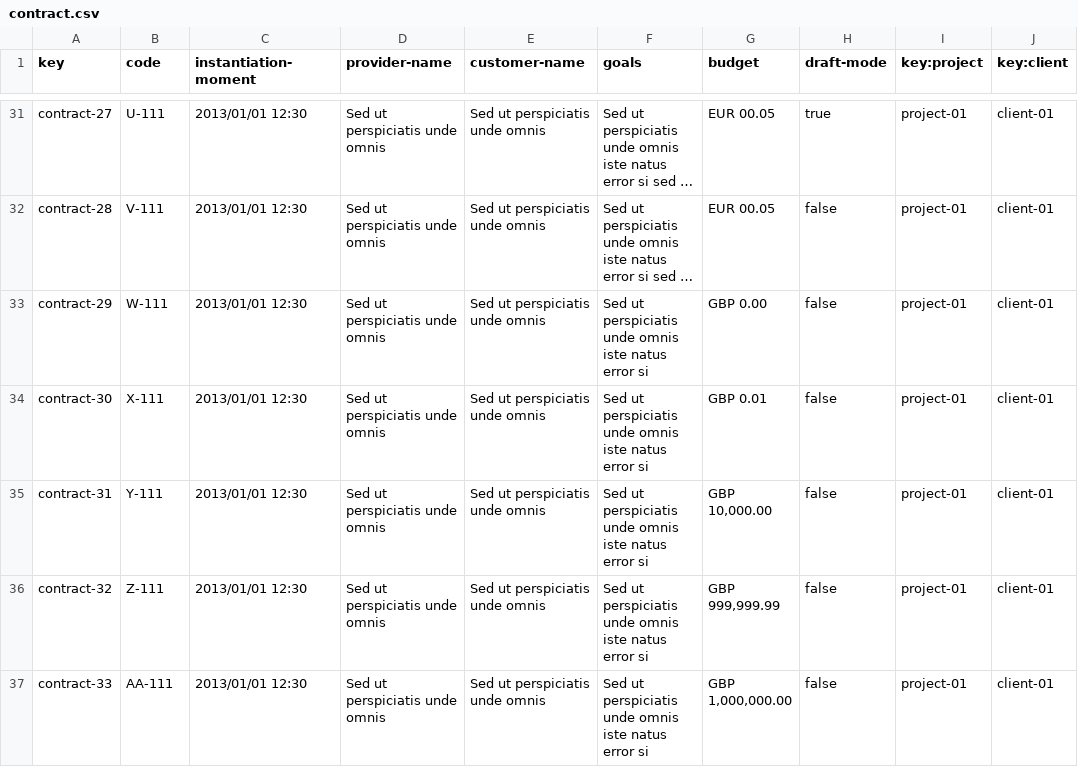
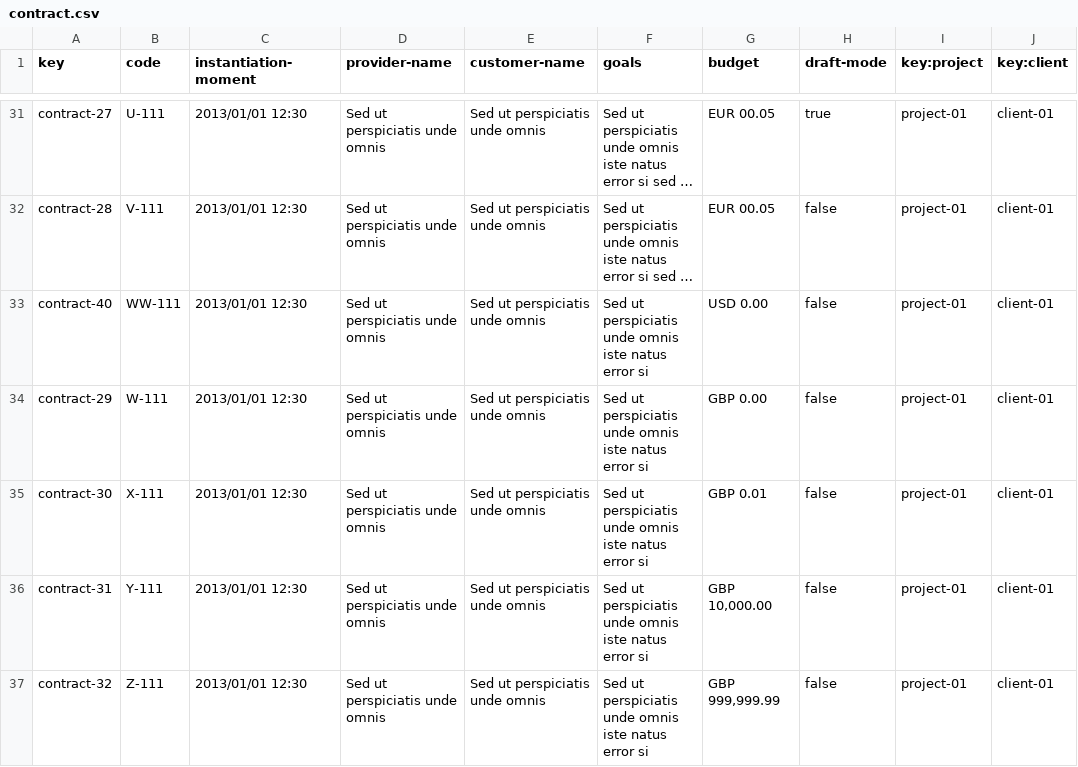
Before and after one commit to JesusFern/Acme-SF-D04, a CSV file: src/main/webapp/WEB-INF/resources/sample-data/contract.csv, drawn as a sheet; only a part is shown, gaps mark what is left out; the shorter side is filled out with more unchanged rows; long unchanged cells end in …; the diff names each change by its address in the sheet, - before the commit and + after, or states it on an @@ line.

Commit message:
Fix contract.csv

```diff
--- a/src/main/webapp/WEB-INF/resources/sample-data/contract.csv
+++ b/src/main/webapp/WEB-INF/resources/sample-data/contract.csv
+row 33: contract-40 | WW-111 | 2013/01/01 12:30 | Sed ut perspiciatis unde omnis | Sed ut perspiciatis unde omnis | Sed ut perspiciatis unde omnis iste natus error si | USD 0.00 | false | project-01 | client-01
```
